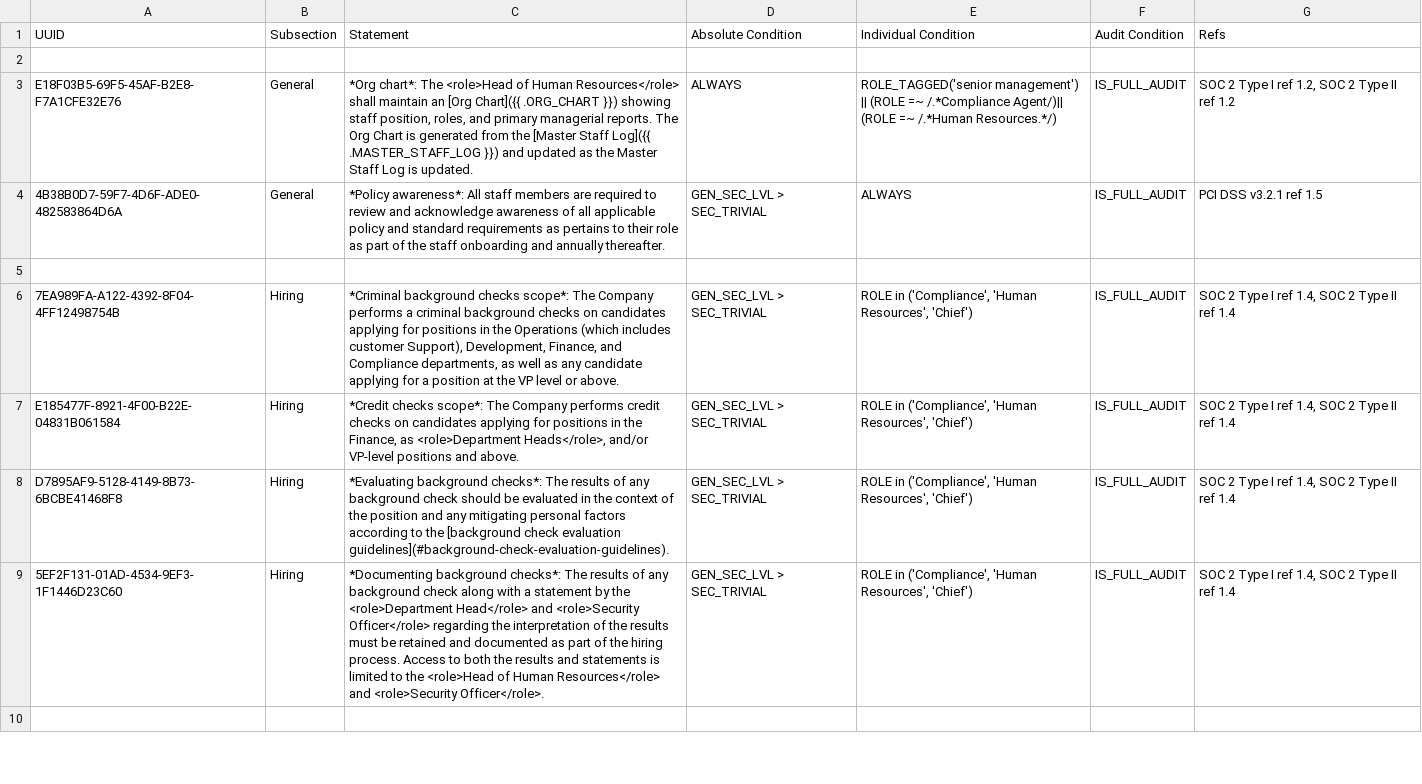
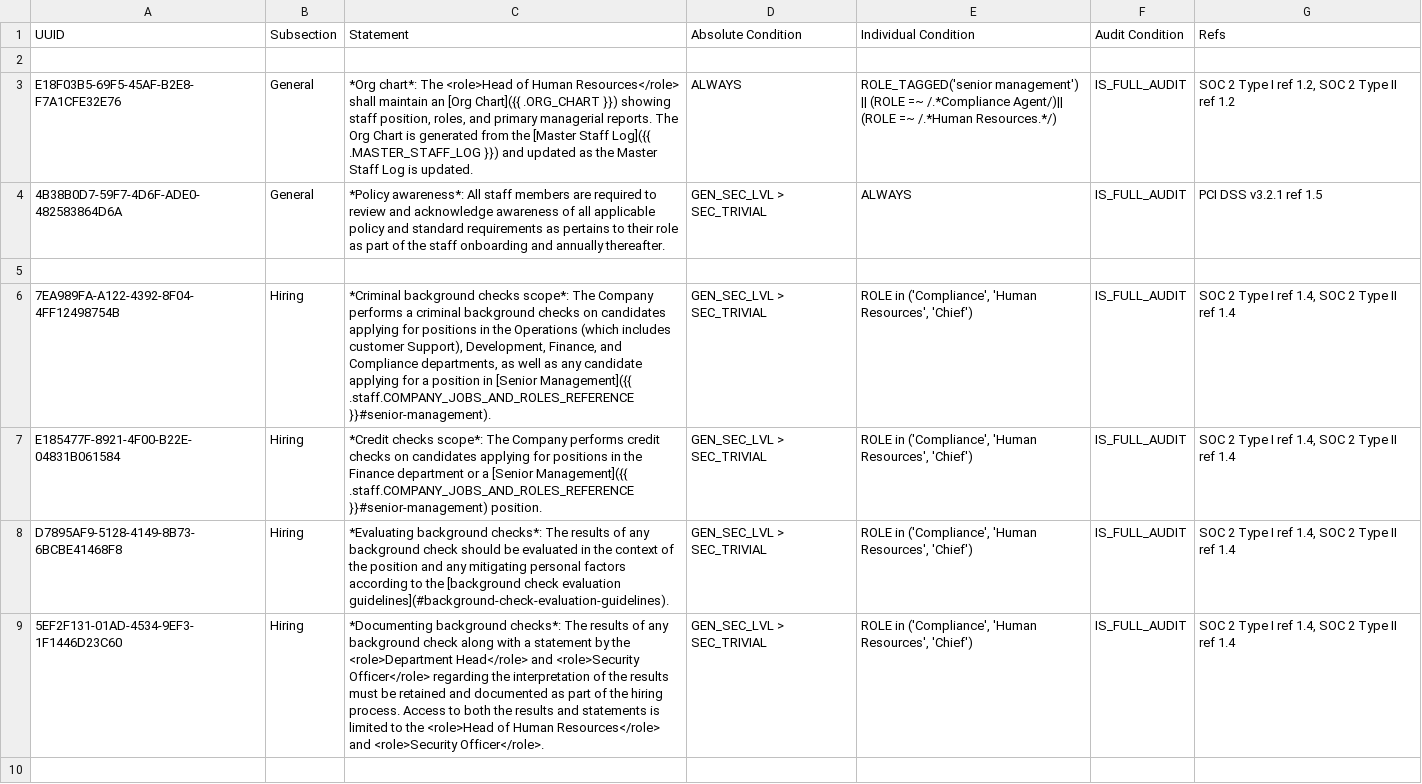
Before and after one commit to liquid-labs/policy-staff, a TSV file: policy/staff/standards/Staff Management Standards - items.tsv, drawn as a sheet; only a part is shown.

Commit message:
udpated background checks to use Senior Management group (rather than less clear 'VP-level and above')

```diff
--- a/policy/staff/standards/Staff Management Standards - items.tsv
+++ b/policy/staff/standards/Staff Management Standards - items.tsv
@@ -5,4 +5,4 @@ E18F03B5-69F5-45AF-B2E8-F7A1CFE32E76	General	*Org chart*: The <role>Head of Huma
 
-7EA989FA-A122-4392-8F04-4FF12498754B	Hiring	*Criminal background checks scope*: The Company performs a criminal background checks on candidates applying for positions in the Operations (which includes customer Support), Development, Finance, and Compliance departments, as well as any candidate applying for a position at the VP level or above.	GEN_SEC_LVL > SEC_TRIVIAL	ROLE in ('Compliance', 'Human Resources', 'Chief')	IS_FULL_AUDIT	SOC 2 Type I ref 1.4, SOC 2 Type II ref 1.4
-E185477F-8921-4F00-B22E-04831B061584	Hiring	*Credit checks scope*: The Company performs credit checks on candidates applying for positions in the Finance, as <role>Department Heads</role>, and/or VP-level positions and above. 	GEN_SEC_LVL > SEC_TRIVIAL	ROLE in ('Compliance', 'Human Resources', 'Chief')	IS_FULL_AUDIT	SOC 2 Type I ref 1.4, SOC 2 Type II ref 1.4
+7EA989FA-A122-4392-8F04-4FF12498754B	Hiring	*Criminal background checks scope*: The Company performs a criminal background checks on candidates applying for positions in the Operations (which includes customer Support), Development, Finance, and Compliance departments, as well as any candidate applying for a position in [Senior Management]({{ .staff.COMPANY_JOBS_AND_ROLES_REFERENCE }}#senior-management).	GEN_SEC_LVL > SEC_TRIVIAL	ROLE in ('Compliance', 'Human Resources', 'Chief')	IS_FULL_AUDIT	SOC 2 Type I ref 1.4, SOC 2 Type II ref 1.4
+E185477F-8921-4F00-B22E-04831B061584	Hiring	*Credit checks scope*: The Company performs credit checks on candidates applying for positions in the Finance department or a [Senior Management]({{ .staff.COMPANY_JOBS_AND_ROLES_REFERENCE }}#senior-management) position. 	GEN_SEC_LVL > SEC_TRIVIAL	ROLE in ('Compliance', 'Human Resources', 'Chief')	IS_FULL_AUDIT	SOC 2 Type I ref 1.4, SOC 2 Type II ref 1.4
 D7895AF9-5128-4149-8B73-6BCBE41468F8	Hiring	*Evaluating background checks*: The results of any background check should be evaluated in the context of the position and any mitigating personal factors according to the [background check evaluation guidelines](#background-check-evaluation-guidelines). 	GEN_SEC_LVL > SEC_TRIVIAL	ROLE in ('Compliance', 'Human Resources', 'Chief')	IS_FULL_AUDIT	SOC 2 Type I ref 1.4, SOC 2 Type II ref 1.4
```
